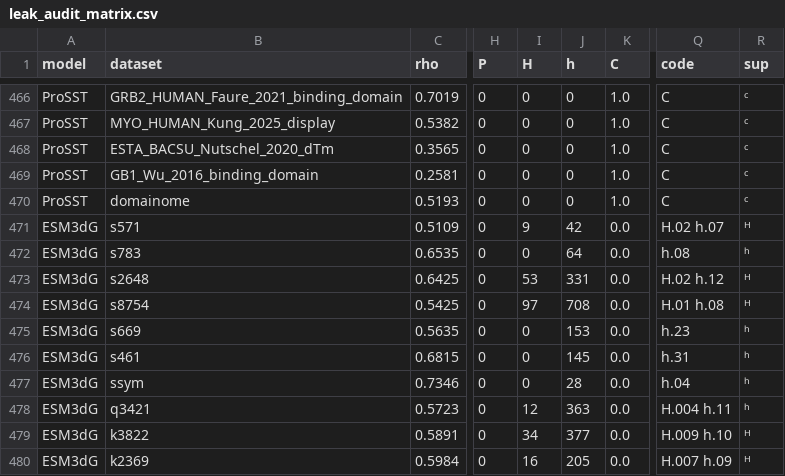
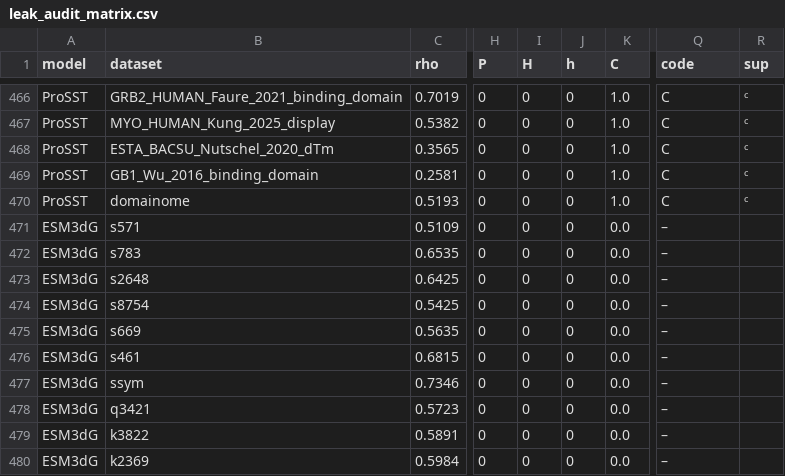
Before and after one commit to SKTeamLab/esm-msr, a CSV file: docs/benchmarks/leak_audit_matrix.csv, drawn as a sheet; only a part is shown, gaps mark what is left out; the diff covers the shown part only; the diff names each change by its address in the sheet, - before the commit and + after, or states it on an @@ line.

```diff
--- a/docs/benchmarks/leak_audit_matrix.csv
+++ b/docs/benchmarks/leak_audit_matrix.csv
-I471 (H): 9
+I471 (H): 0
-J471 (h): 42
+J471 (h): 0
-Q471 (code): H.02 h.07
+Q471 (code): –
-R471 (sup): ᴴ
+R471 (sup): (empty)
-J472 (h): 64
+J472 (h): 0
-Q472 (code): h.08
+Q472 (code): –
-R472 (sup): ʰ
+R472 (sup): (empty)
-I473 (H): 53
+I473 (H): 0
-J473 (h): 331
+J473 (h): 0
-Q473 (code): H.02 h.12
+Q473 (code): –
-R473:R474 (sup): ᴴ
+R473:R474 (sup): (empty)
-I474 (H): 97
+I474 (H): 0
-J474 (h): 708
+J474 (h): 0
-Q474 (code): H.01 h.08
+Q474 (code): –
-J475 (h): 153
+J475 (h): 0
-Q475 (code): h.23
+Q475 (code): –
-R475:R478 (sup): ʰ
+R475:R478 (sup): (empty)
-J476 (h): 145
+J476 (h): 0
-Q476 (code): h.31
+Q476 (code): –
-J477 (h): 28
+J477 (h): 0
-Q477 (code): h.04
+Q477 (code): –
-I478 (H): 12
+I478 (H): 0
-J478 (h): 363
+J478 (h): 0
-Q478 (code): H.004 h.11
+Q478 (code): –
-I479 (H): 34
+I479 (H): 0
-J479 (h): 377
+J479 (h): 0
-Q479 (code): H.009 h.10
+Q479 (code): –
-R479:R480 (sup): ᴴ
+R479:R480 (sup): (empty)
-I480 (H): 16
+I480 (H): 0
-J480 (h): 205
+J480 (h): 0
-Q480 (code): H.007 h.09
+Q480 (code): –
```
Also changed, not shown: 100 edited cells elsewhere in this file, docs/benchmarks/leak_audit_homology.csv, 3 other files.
